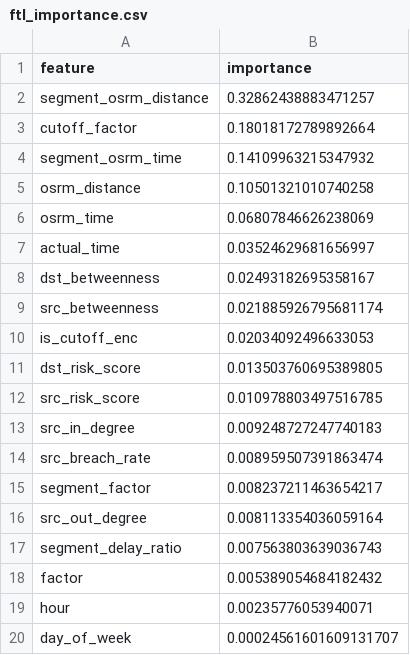
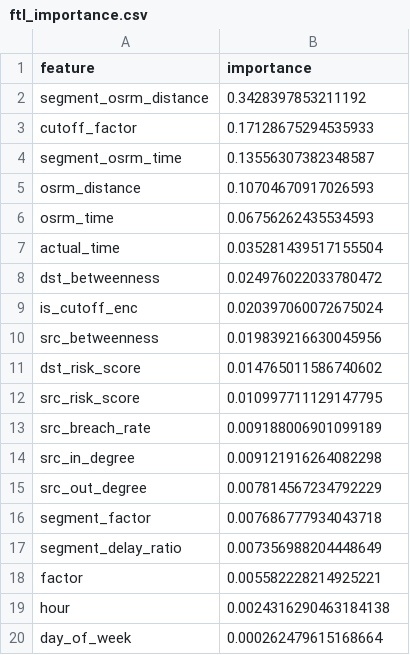
Before and after one commit to mayanktiwari-cmd/Optimizing-Delivery-ETAs-with-Graph--Based-Network-Intelligence, a CSV file: outputs/ftl_importance.csv, drawn as a sheet.

```diff
--- a/outputs/ftl_importance.csv
+++ b/outputs/ftl_importance.csv
@@ -1,20 +1,20 @@
 feature,importance
-segment_osrm_distance,0.32862438883471257
-cutoff_factor,0.18018172789892664
-segment_osrm_time,0.14109963215347932
-osrm_distance,0.10501321010740258
-osrm_time,0.06807846626238069
-actual_time,0.03524629681656997
-dst_betweenness,0.02493182695358167
-src_betweenness,0.021885926795681174
-is_cutoff_enc,0.02034092496633053
-dst_risk_score,0.013503760695389805
-src_risk_score,0.010978803497516785
-src_in_degree,0.009248727247740183
-src_breach_rate,0.008959507391863474
-segment_factor,0.008237211463654217
-src_out_degree,0.008113354036059164
-segment_delay_ratio,0.007563803639036743
-factor,0.005389054684182432
-hour,0.00235776053940071
-day_of_week,0.00024561601609131707
+segment_osrm_distance,0.3428397853211192
+cutoff_factor,0.17128675294535933
+segment_osrm_time,0.13556307382348587
+osrm_distance,0.10704670917026593
+osrm_time,0.06756262435534593
+actual_time,0.035281439517155504
+dst_betweenness,0.024976022033780472
+is_cutoff_enc,0.020397060072675024
+src_betweenness,0.019839216630045956
+dst_risk_score,0.014765011586740602
+src_risk_score,0.010997711129147795
+src_breach_rate,0.009188006901099189
+src_in_degree,0.009121916264082298
+src_out_degree,0.007814567234792229
+segment_factor,0.007686777934043718
+segment_delay_ratio,0.007356988204448649
+factor,0.005582228214925221
+hour,0.0024316290463184138
+day_of_week,0.000262479615168664
```
Also changed, not shown: outputs/hub_metrics.csv, 9 other files.
